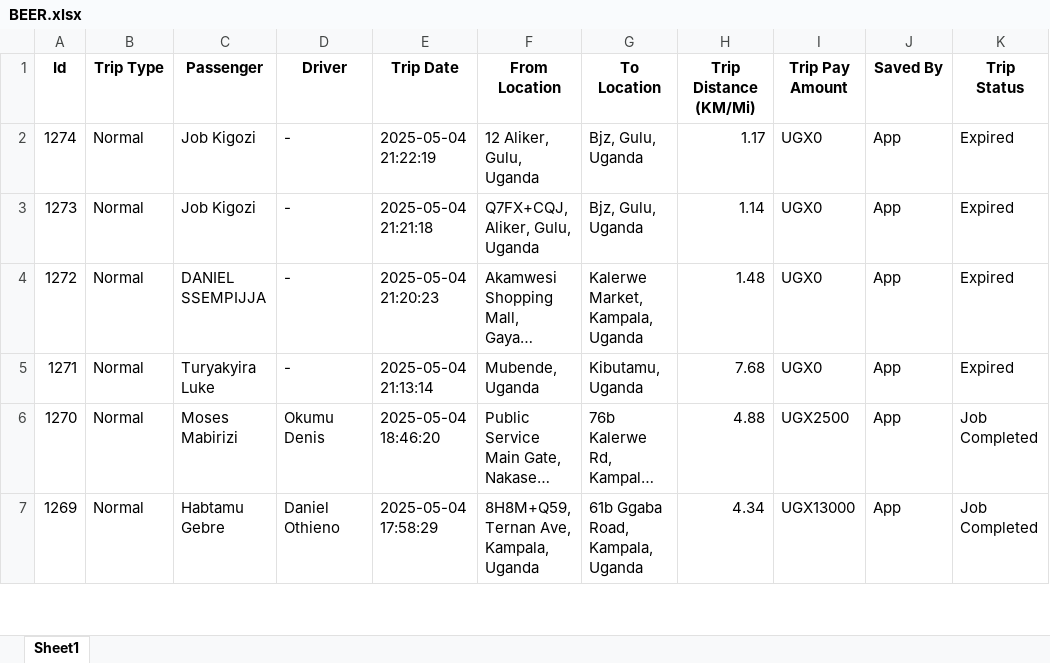
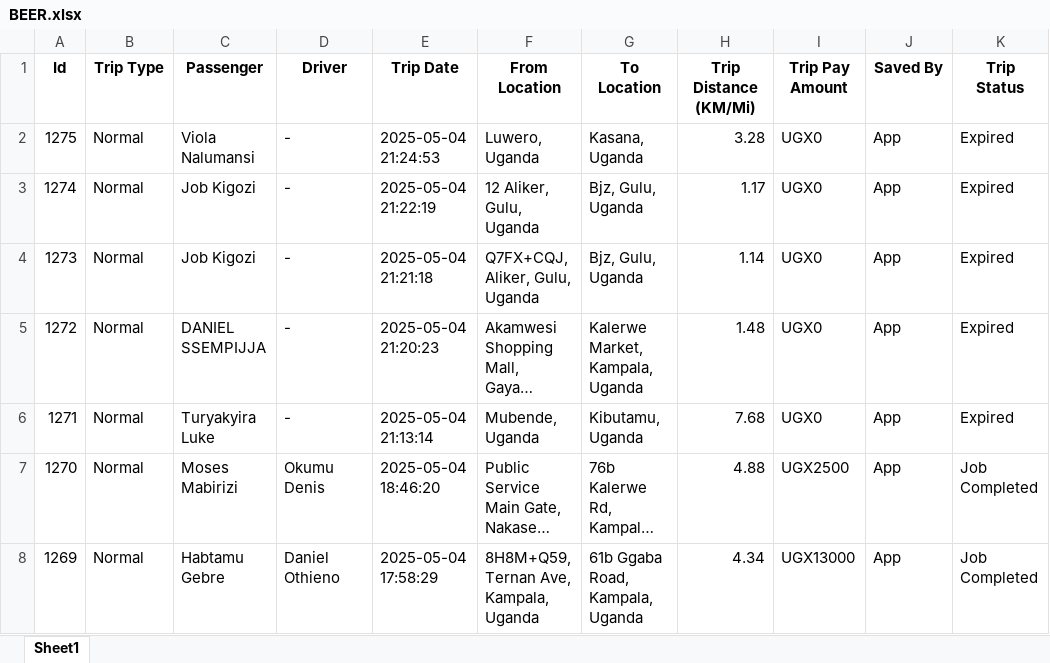
Before and after one commit to melchs22/testapp, an Excel workbook: BEER.xlsx, sheet Sheet1, drawn as a sheet; only a part is shown; long unchanged cells end in …; values as stored, in another font and other column widths than the file's, no borders; the diff names each change by its address in the sheet, - before the commit and + after, or states it on an @@ line.

Commit message:
Update XLSX files - 2025-05-04 22:11:21

```diff
--- a/BEER.xlsx (sheet Sheet1)
+++ b/BEER.xlsx (sheet Sheet1)
+row 2: 1275 | Normal | Viola Nalumansi | - | 2025-05-04 21:24:53 | Luwero, Uganda | Kasana, Uganda | 3.28 | UGX0 | App | Expired
```
Also changed, not shown: DRIVERS.xlsx, PASSENGERS.xlsx, 1 other file.
